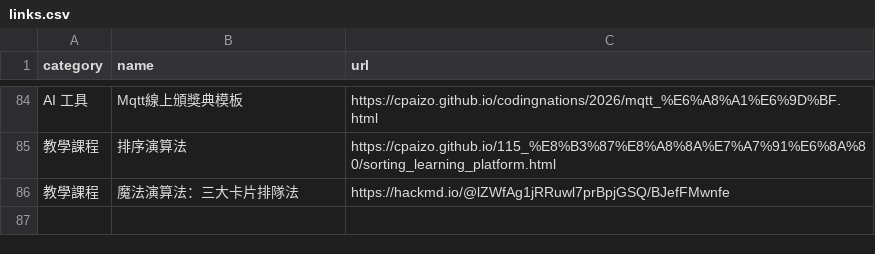
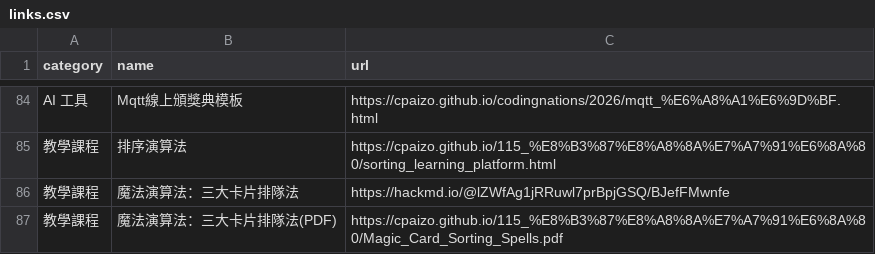
Before and after one commit to cpaizo/cpaizo.github.io, a CSV file: links.csv, drawn as a sheet; only a part is shown, gaps mark what is left out.

Commit message:
Add PDF link for Magic Card Sorting Spells

```diff
--- a/links.csv
+++ b/links.csv
@@ -86 +86,2 @@ AI 工具,Mqtt線上頒獎典模板,https://cpaizo.github.io/codingnations/2026/
 教學課程,魔法演算法：三大卡片排隊法,https://hackmd.io/@lZWfAg1jRRuwl7prBpjGSQ/BJefFMwnfe
+教學課程,魔法演算法：三大卡片排隊法(PDF),https://cpaizo.github.io/115_%E8%B3%87%E8%A8%8A%E7%A7%91%E6%8A%80/Magic_Card_Sorting_Spells.pdf
```
